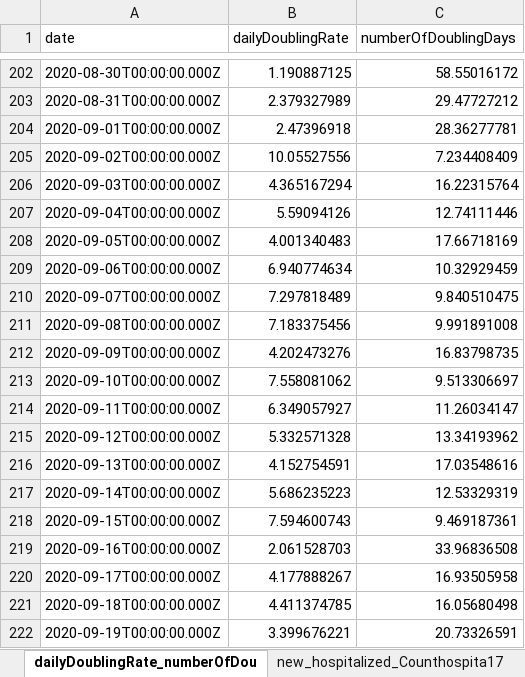
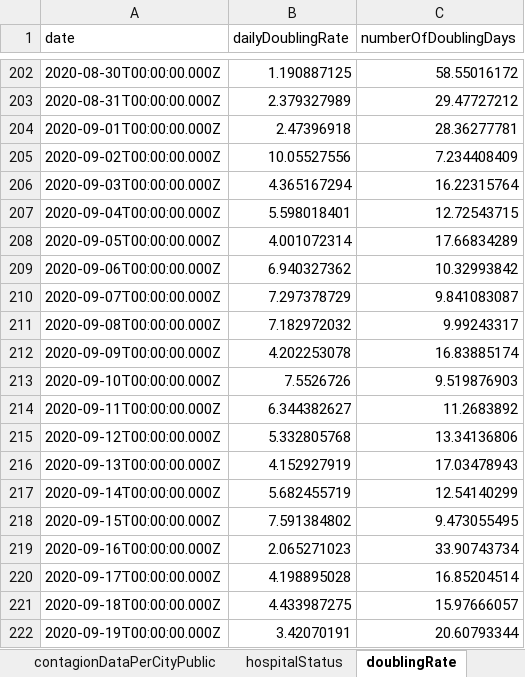
Before and after one commit to erasta/CovidDataIsrael, an Excel workbook: out/covid.xlsx, sheet doublingRate, drawn as a sheet; only a part is shown, gaps mark what is left out; values as stored, in another font and other column widths than the file's, no borders; the diff covers the shown part only; the diff names each change by its address in the sheet, - before the commit and + after, or states it on an @@ line.

```diff
--- a/out/covid.xlsx (sheet doublingRate)
+++ b/out/covid.xlsx (sheet doublingRate)
-sheet tab: dailyDoublingRate_numberOfDou
+sheet tab: doublingRate
-B207 (dailyDoublingRate): 5.59094126
+B207 (dailyDoublingRate): 5.598018401
-C207 (numberOfDoublingDays): 12.74111446
+C207 (numberOfDoublingDays): 12.72543715
-B208 (dailyDoublingRate): 4.001340483
+B208 (dailyDoublingRate): 4.001072314
-C208 (numberOfDoublingDays): 17.66718169
+C208 (numberOfDoublingDays): 17.66834289
-B209 (dailyDoublingRate): 6.940774634
+B209 (dailyDoublingRate): 6.940327362
-C209 (numberOfDoublingDays): 10.32929459
+C209 (numberOfDoublingDays): 10.32993842
-B210 (dailyDoublingRate): 7.297818489
+B210 (dailyDoublingRate): 7.297378729
-C210 (numberOfDoublingDays): 9.840510475
+C210 (numberOfDoublingDays): 9.841083087
-B211 (dailyDoublingRate): 7.183375456
+B211 (dailyDoublingRate): 7.182972032
-C211 (numberOfDoublingDays): 9.991891008
+C211 (numberOfDoublingDays): 9.99243317
-B212 (dailyDoublingRate): 4.202473276
+B212 (dailyDoublingRate): 4.202253078
-C212 (numberOfDoublingDays): 16.83798735
+C212 (numberOfDoublingDays): 16.83885174
-B213 (dailyDoublingRate): 7.558081062
+B213 (dailyDoublingRate): 7.5526726
-C213 (numberOfDoublingDays): 9.513306697
+C213 (numberOfDoublingDays): 9.519876903
-B214 (dailyDoublingRate): 6.349057927
+B214 (dailyDoublingRate): 6.344382627
-C214 (numberOfDoublingDays): 11.26034147
+C214 (numberOfDoublingDays): 11.2683892
-B215 (dailyDoublingRate): 5.332571328
+B215 (dailyDoublingRate): 5.332805768
-C215 (numberOfDoublingDays): 13.34193962
+C215 (numberOfDoublingDays): 13.34136806
-B216 (dailyDoublingRate): 4.152754591
+B216 (dailyDoublingRate): 4.152927919
-C216 (numberOfDoublingDays): 17.03548616
+C216 (numberOfDoublingDays): 17.03478943
-B217 (dailyDoublingRate): 5.686235223
+B217 (dailyDoublingRate): 5.682455719
-C217 (numberOfDoublingDays): 12.53329319
+C217 (numberOfDoublingDays): 12.54140299
-B218 (dailyDoublingRate): 7.594600743
+B218 (dailyDoublingRate): 7.591384802
-C218 (numberOfDoublingDays): 9.469187361
+C218 (numberOfDoublingDays): 9.473055495
-B219 (dailyDoublingRate): 2.061528703
+B219 (dailyDoublingRate): 2.065271023
-C219 (numberOfDoublingDays): 33.96836508
+C219 (numberOfDoublingDays): 33.90743734
-B220 (dailyDoublingRate): 4.177888267
+B220 (dailyDoublingRate): 4.198895028
-C220 (numberOfDoublingDays): 16.93505958
+C220 (numberOfDoublingDays): 16.85204514
-B221 (dailyDoublingRate): 4.411374785
+B221 (dailyDoublingRate): 4.433987275
-C221 (numberOfDoublingDays): 16.05680498
+C221 (numberOfDoublingDays): 15.97666057
-B222 (dailyDoublingRate): 3.399676221
+B222 (dailyDoublingRate): 3.42070191
-C222 (numberOfDoublingDays): 20.73326591
+C222 (numberOfDoublingDays): 20.60793344
```
Also changed, not shown: 1 added row and 18 edited cells elsewhere in this sheet, sheet contagionDataPerCityPublic, sheet patientsPerDate, sheet patientsPerDate10, sheet patientsPerDate17, sheet hospitalStatus, sheet infectedPerDate, 13 more sheets, other sheet tabs, 4 other files.
